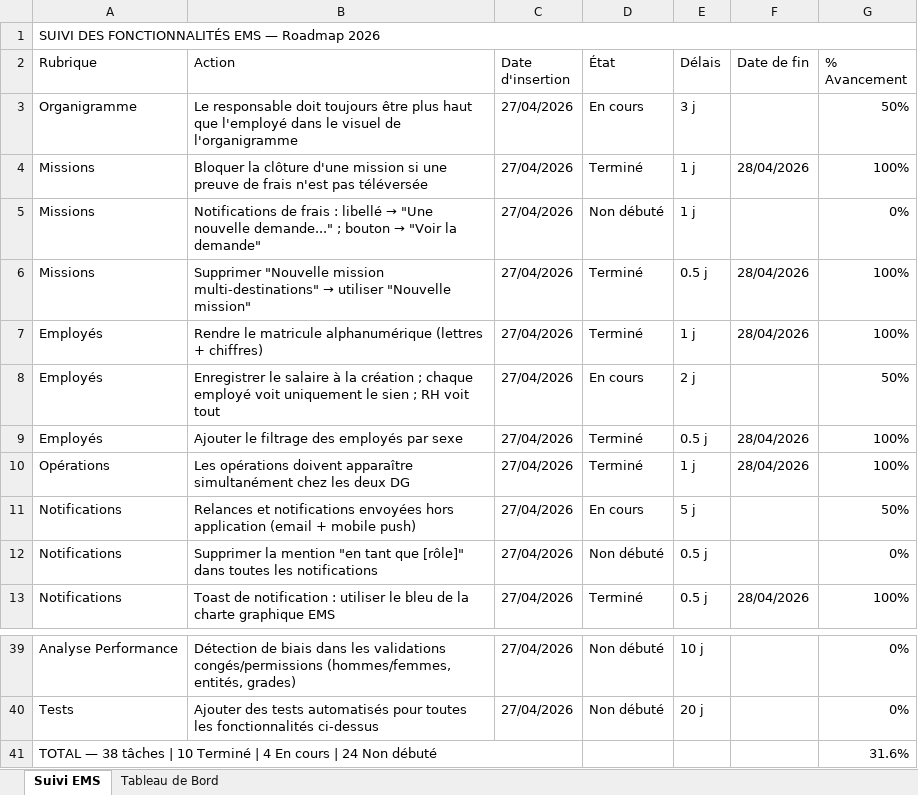
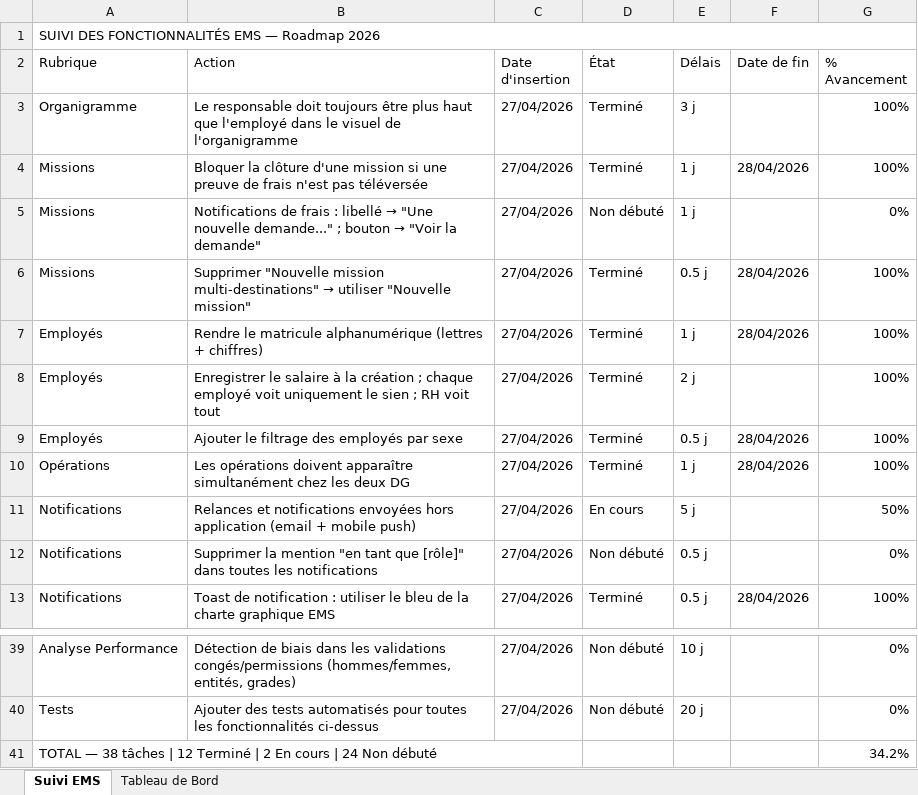
Before and after one commit to princedesalem/Elite-capital-EMS, an Excel workbook: SUIVI_FONCTIONNALITES_EMS_2026_PDS.xlsx, sheet Suivi EMS, drawn as a sheet; only a part is shown, gaps mark what is left out; values as stored, in another font and other column widths than the file's, no cell formats; conditional formats not drawn; removed rows and columns are numbered as before the commit, all else as after; the diff names each change by its address in the sheet, - before the commit and + after, or states it on an @@ line.

Commit message:
feat: fiches de poste + workflow évaluations + OrgChart + migrations 059-062 - état 04/05/2026

```diff
--- a/SUIVI_FONCTIONNALITES_EMS_2026_PDS.xlsx (sheet Suivi EMS)
+++ b/SUIVI_FONCTIONNALITES_EMS_2026_PDS.xlsx (sheet Suivi EMS)
-D3 (État): En cours
+D3 (État): Terminé
-G3 (% Avancement): 50%
+G3 (% Avancement): 100%
-D8 (État): En cours
+D8 (État): Terminé
-G8 (% Avancement): 50%
+G8 (% Avancement): 100%
-row 41: TOTAL — 38 tâches | 10 Terminé | 4 En cours | 24 Non débuté |  |  |  |  |  | 31.6%
+row 41: TOTAL — 38 tâches | 12 Terminé | 2 En cours | 24 Non débuté |  |  |  |  |  | 34.2%
```
Also changed, not shown: sheet Tableau de Bord, cell formats, 53 other files.
